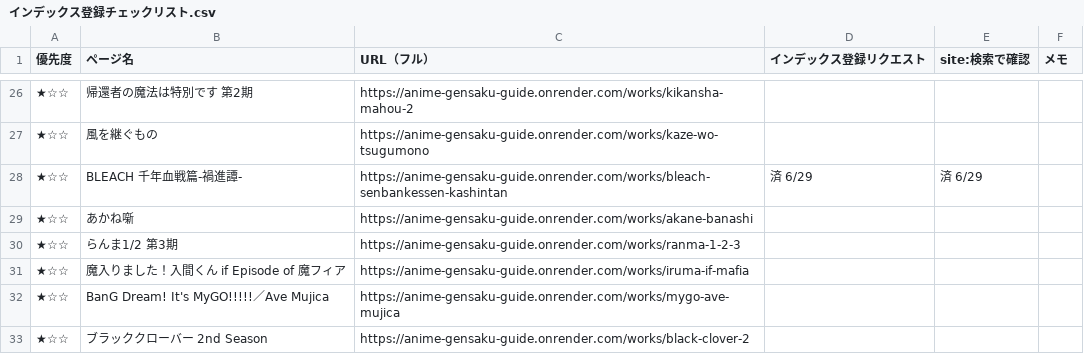
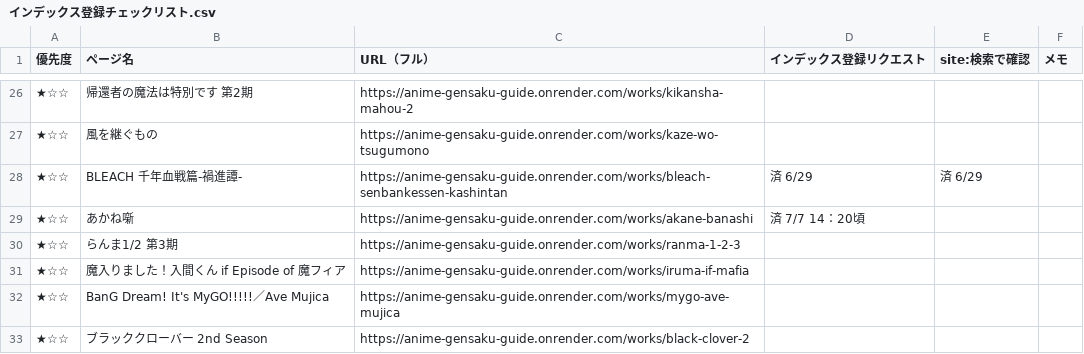
Before and after one commit to Deek229/anime-gensaku-guide, a CSV file: docs/インデックス登録チェックリスト.csv, drawn as a sheet; only a part is shown, gaps mark what is left out; the diff covers the shown part only.

```diff
--- a/docs/インデックス登録チェックリスト.csv
+++ b/docs/インデックス登録チェックリスト.csv
@@ -28,3 +28,3 @@
 ★☆☆,BLEACH 千年血戦篇-禍進譚-,https://anime-gensaku-guide.onrender.com/works/bleach-senbankessen-kashintan,済　6/29,済　6/29,
-★☆☆,あかね噺,https://anime-gensaku-guide.onrender.com/works/akane-banashi,,,
+★☆☆,あかね噺,https://anime-gensaku-guide.onrender.com/works/akane-banashi,済　7/7　14：20頃,,
 ★☆☆,らんま1/2 第3期,https://anime-gensaku-guide.onrender.com/works/ranma-1-2-3,,,
```
Also changed, not shown: 1 added row and 7 edited cells elsewhere in this file, 4 other files.
